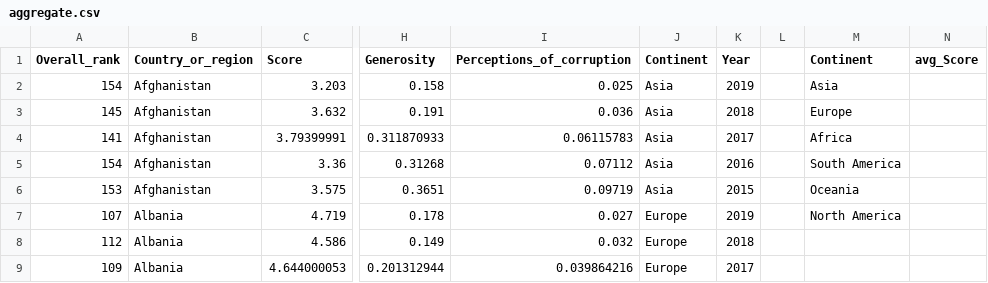
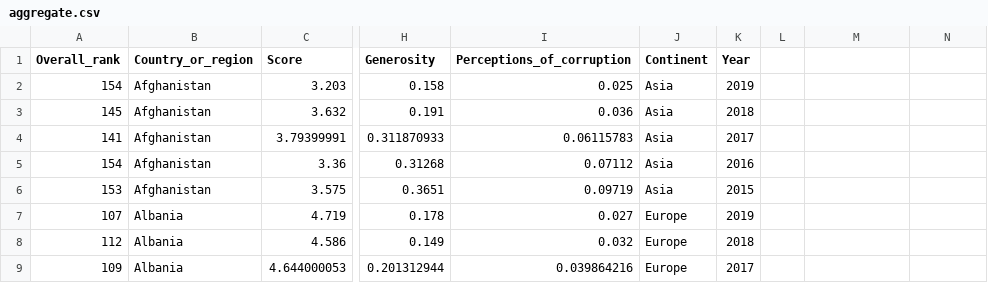
Before and after one commit to stanley-monash/FIT3179_A2, a CSV file: data/aggregate.csv, drawn as a sheet; only a part is shown, gaps mark what is left out; the diff names each change by its address in the sheet, - before the commit and + after, or states it on an @@ line.

Commit message:
fixed the continent problem

```diff
--- a/data/aggregate.csv
+++ b/data/aggregate.csv
-M1: Continent
+M1: (empty)
-N1: avg_Score
+N1: (empty)
-M2: Asia
+M2: (empty)
-M3: Europe
+M3: (empty)
-M4: Africa
+M4: (empty)
-M5: South America
+M5: (empty)
-M6: Oceania
+M6: (empty)
-M7: North America
+M7: (empty)
```
